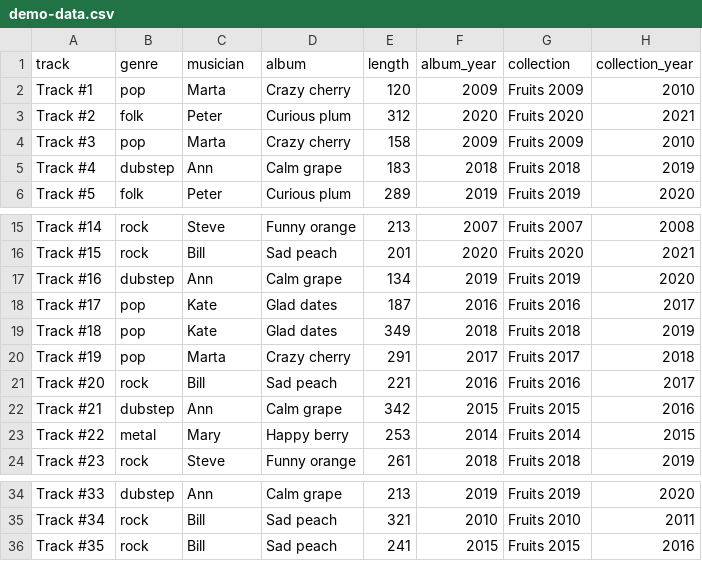
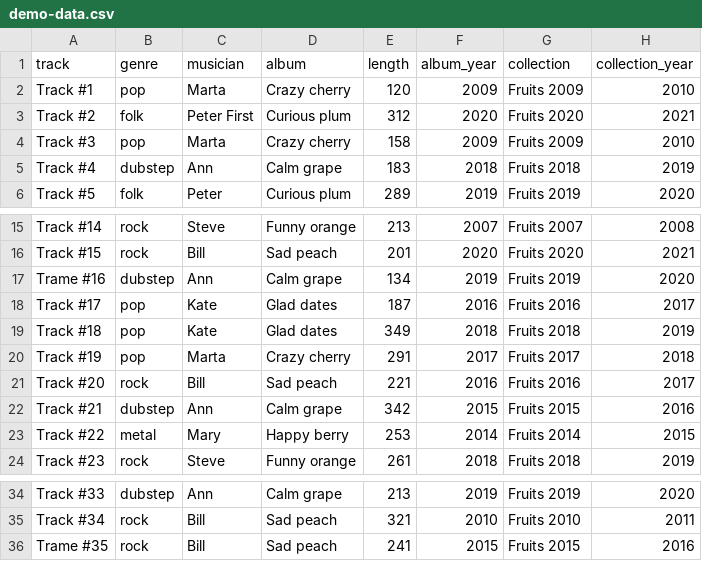
Before and after one commit to Yuribtr/py-homeworks-db-4, a CSV file: demo-data.csv, drawn as a sheet; only a part is shown, gaps mark what is left out.

```diff
--- a/demo-data.csv
+++ b/demo-data.csv
@@ -2,3 +2,3 @@ track;genre;musician;album;length;album_year;collection;collection_year
 Track #1;pop;Marta;Crazy cherry;120;2009;Fruits 2009;2010
-Track #2;folk;Peter;Curious plum;312;2020;Fruits 2020;2021
+Track #2;folk;Peter First;Curious plum;312;2020;Fruits 2020;2021
 Track #3;pop;Marta;Crazy cherry;158;2009;Fruits 2009;2010
@@ -16,3 +16,3 @@ Track #14;rock;Steve;Funny orange;213;2007;Fruits 2007;2008
 Track #15;rock;Bill;Sad peach;201;2020;Fruits 2020;2021
-Track #16;dubstep;Ann;Calm grape;134;2019;Fruits 2019;2020
+Trame #16;dubstep;Ann;Calm grape;134;2019;Fruits 2019;2020
 Track #17;pop;Kate;Glad dates;187;2016;Fruits 2016;2017
@@ -35,2 +35,2 @@ Track #33;dubstep;Ann;Calm grape;213;2019;Fruits 2019;2020
 Track #34;rock;Bill;Sad peach;321;2010;Fruits 2010;2011
-Track #35;rock;Bill;Sad peach;241;2015;Fruits 2015;2016
+Trame #35;rock;Bill;Sad peach;241;2015;Fruits 2015;2016
```
Also changed, not shown: 7 other files.
